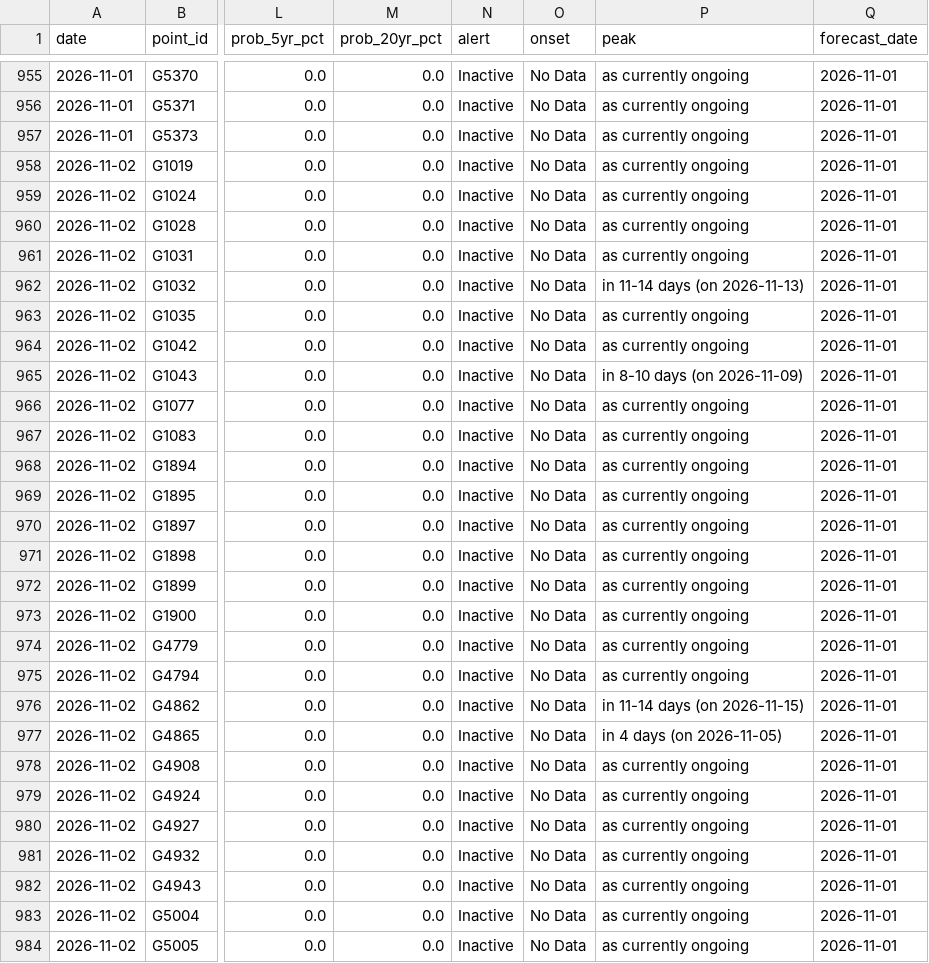
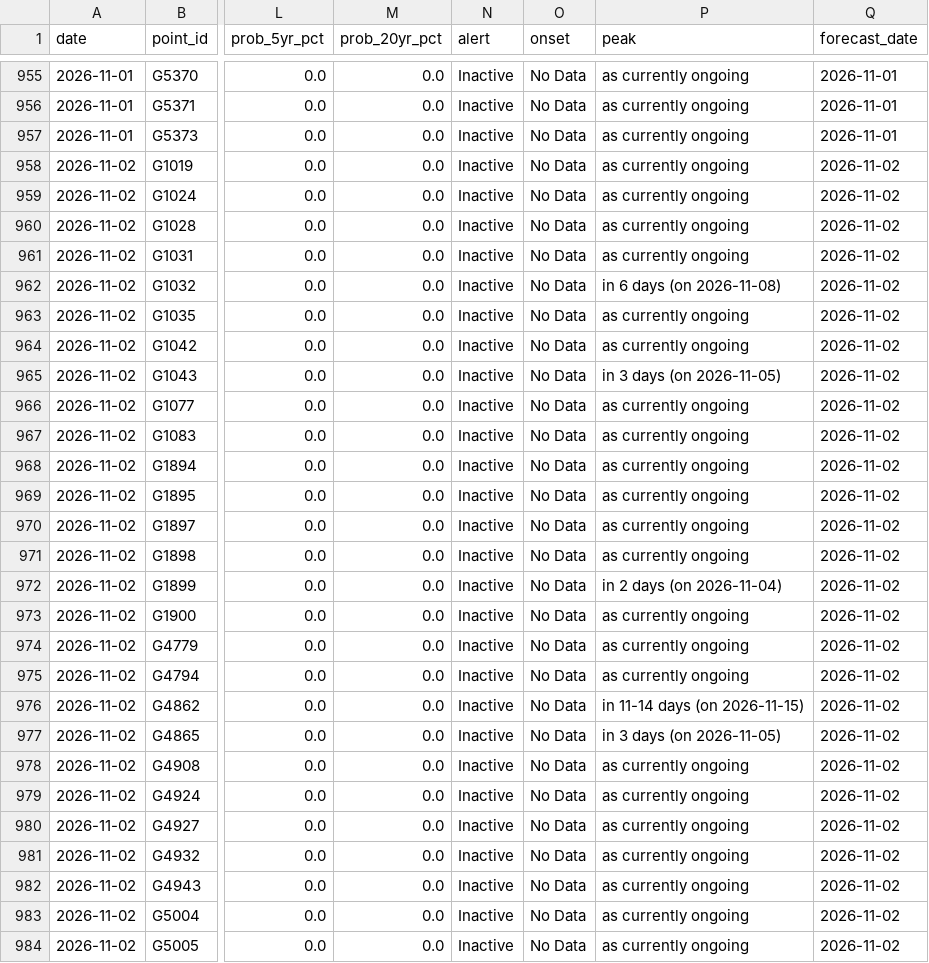
Before and after one commit to LordAsh001/LordAsh001.github.io, a CSV file: water-atlas/archive/flood_alerts_glofas.csv, drawn as a sheet; only a part is shown, gaps mark what is left out; the diff covers the shown part only; the diff names each change by its address in the sheet, - before the commit and + after, or states it on an @@ line.

```diff
--- a/water-atlas/archive/flood_alerts_glofas.csv
+++ b/water-atlas/archive/flood_alerts_glofas.csv
-Q958:Q984 (forecast_date): 2026-11-01
+Q958:Q984 (forecast_date): 2026-11-02
-P962 (peak): in 11-14 days (on 2026-11-13)
+P962 (peak): in 6 days (on 2026-11-08)
-P965 (peak): in 8-10 days (on 2026-11-09)
+P965 (peak): in 3 days (on 2026-11-05)
-P972 (peak): as currently ongoing
+P972 (peak): in 2 days (on 2026-11-04)
-P977 (peak): in 4 days (on 2026-11-05)
+P977 (peak): in 3 days (on 2026-11-05)
```
Also changed, not shown: 14 edited cells elsewhere in this file, water-atlas/archive/river_forecasts_geoglows.csv, water-atlas/archive/weather_forecasts_nimet.csv, 2 other files.
